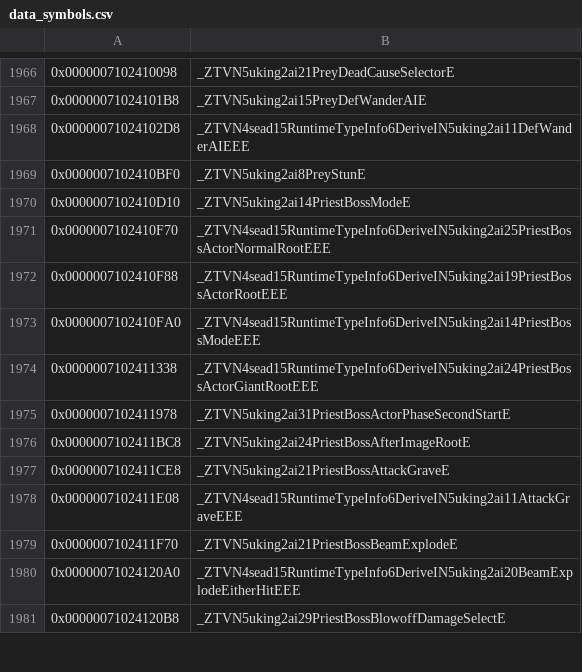
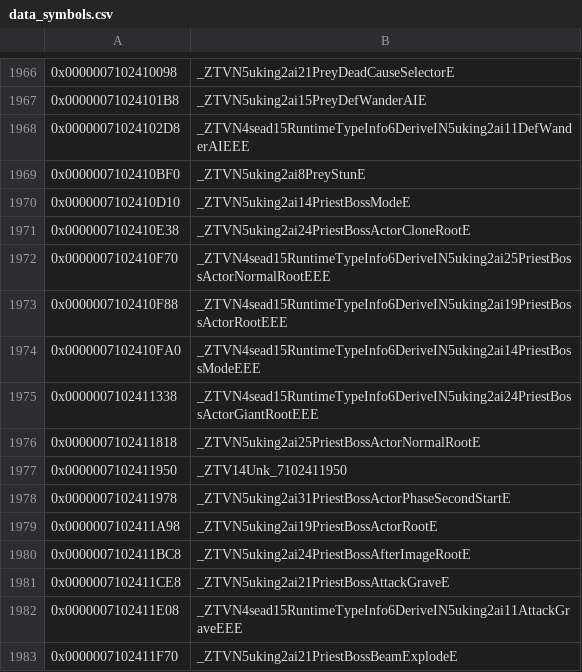
Before and after one commit to snrubrm/botw, a CSV file: data/data_symbols.csv, drawn as a sheet; only a part is shown, gaps mark what is left out; the shorter side is filled out with more unchanged rows; the diff names each change by its address in the sheet, - before the commit and + after, or states it on an @@ line.

Commit message:
Decompile uking::ai::PriestBossActorNormalRoot layout
Matched: PriestBossActorNormalRoot ctor/factory/init_, PriestBossActorCloneRoot ctor/factory/loadParams_,
PriestBossActorRoot C2 ctor, sender sub-object Unk_7102411950 D0/m2.
Non-matching: Unk_7102411950 D2 (W, base vptr store, same as other sender dtors).
Data symbols: 4 vtables.

```diff
--- a/data/data_symbols.csv
+++ b/data/data_symbols.csv
+row 1971: 0x0000007102410E38 | _ZTVN5uking2ai24PriestBossActorCloneRootE
+row 1976: 0x0000007102411818 | _ZTVN5uking2ai25PriestBossActorNormalRootE
+row 1977: 0x0000007102411950 | _ZTV14Unk_7102411950
+row 1979: 0x0000007102411A98 | _ZTVN5uking2ai19PriestBossActorRootE
```
Also changed, not shown: 4 other files.
